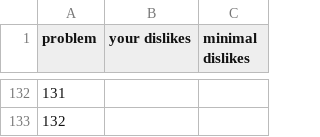
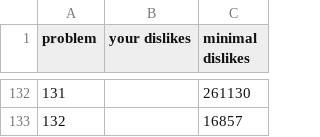
Before and after one commit to nodchip/icfpc2021, a TSV file: www/contest_infos.tsv, drawn as a sheet; only a part is shown, gaps mark what is left out; the diff covers the shown part only.

```diff
--- a/www/contest_infos.tsv
+++ b/www/contest_infos.tsv
@@ -132,2 +132,2 @@ problem	your dislikes	minimal dislikes
-131		
-132		
+131		261130
+132		16857
```
Also changed, not shown: 21 edited cells elsewhere in this file.
